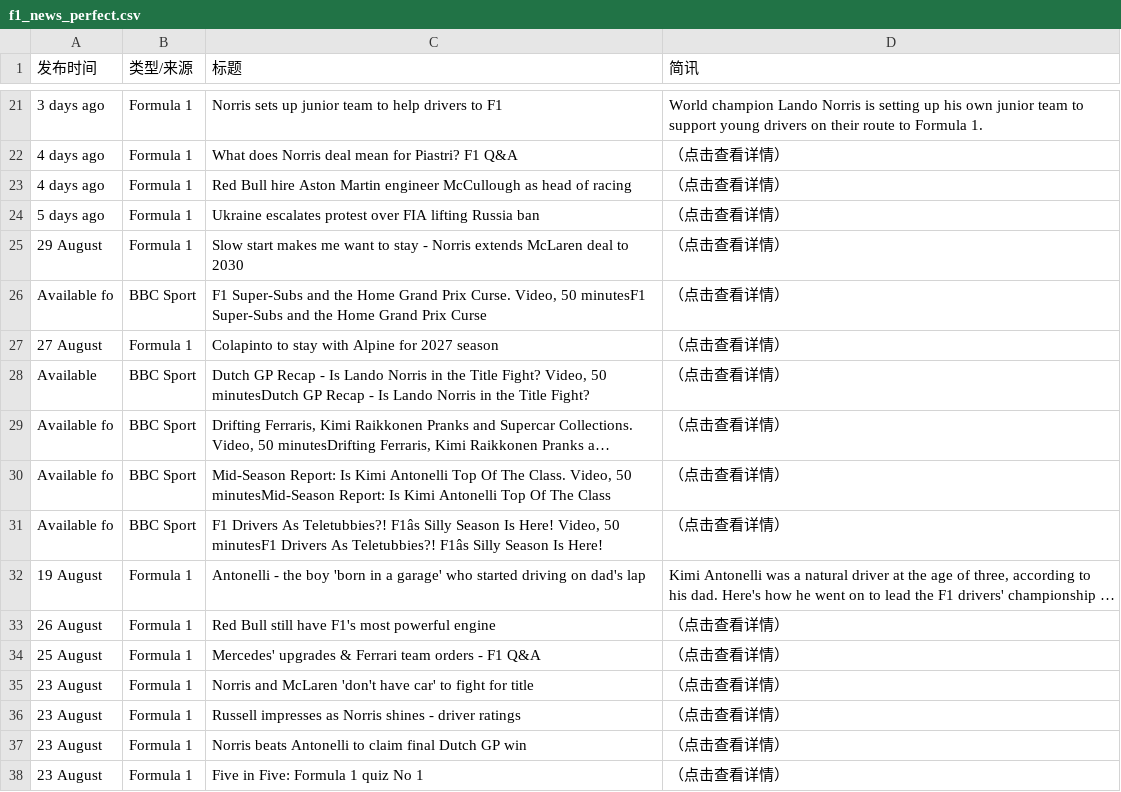
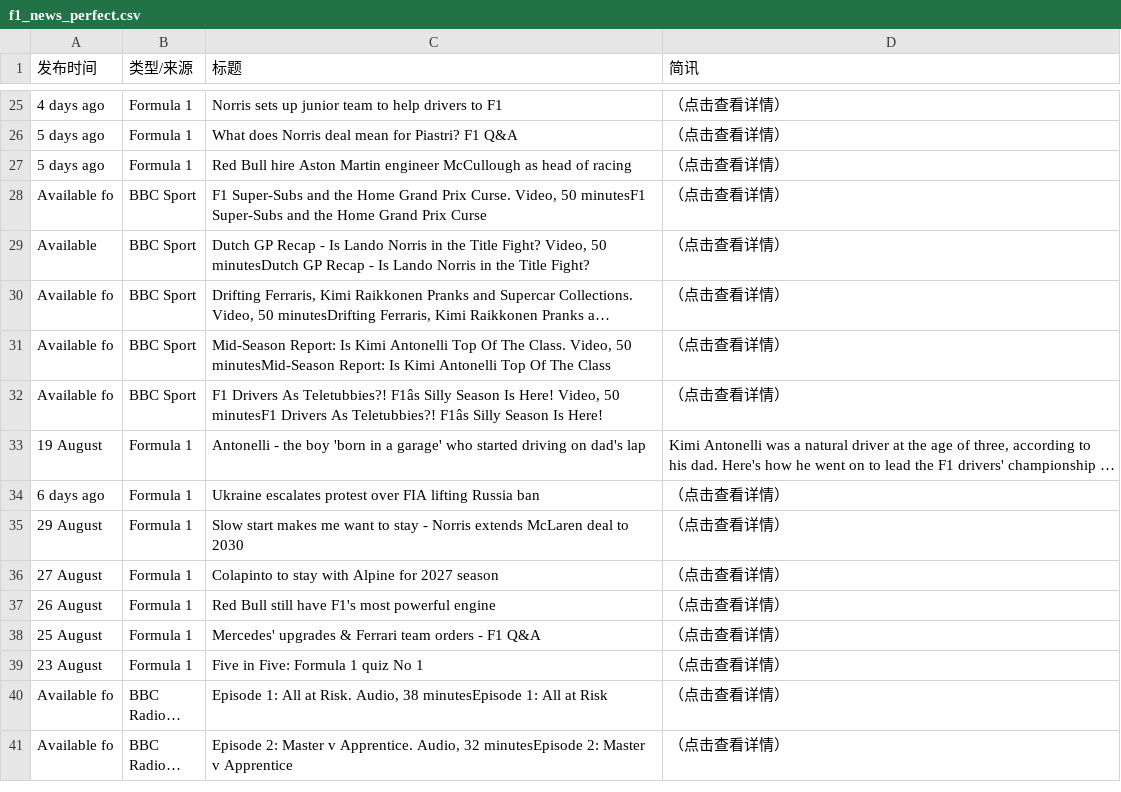
Before and after one commit to 202704948-design/bbc-f1-scraper, a CSV file: f1_news_perfect.csv, drawn as a sheet; only a part is shown, gaps mark what is left out; the shorter side is filled out with more unchanged rows; long unchanged cells end in …; removed rows and columns are numbered as before the commit, all else as after; the diff covers the shown part only; the diff names each change by its address in the sheet, - before the commit and + after, or states it on an @@ line.

```diff
--- a/f1_news_perfect.csv
+++ b/f1_news_perfect.csv
-A25 (发布时间): 3 days ago
+A25 (发布时间): 4 days ago
-D25 (简讯): World champion Lando Norris is setting up his own junior team to support young drivers on their route to Formula 1.
+D25 (简讯): （点击查看详情）
-A26:A27 (发布时间): 4 days ago
+A26:A27 (发布时间): 5 days ago
-row 24: 5 days ago | Formula 1 | Ukraine escalates protest over FIA lifting Russia ban | （点击查看详情）
+row 34: 6 days ago | Formula 1 | Ukraine escalates protest over FIA lifting Russia ban | （点击查看详情）
@@ row 25 moved to row 35: 29 August @@
@@ row 27 moved to row 36: 27 August @@
-row 35: 23 August | Formula 1 | Norris and McLaren 'don't have car' to fight for title | （点击查看详情）
-row 36: 23 August | Formula 1 | Russell impresses as Norris shines - driver ratings | （点击查看详情）
-row 37: 23 August | Formula 1 | Norris beats Antonelli to claim final Dutch GP win | （点击查看详情）
```
Also changed, not shown: 13 added rows, 9 removed rows and 11 edited cells elsewhere in this file.
